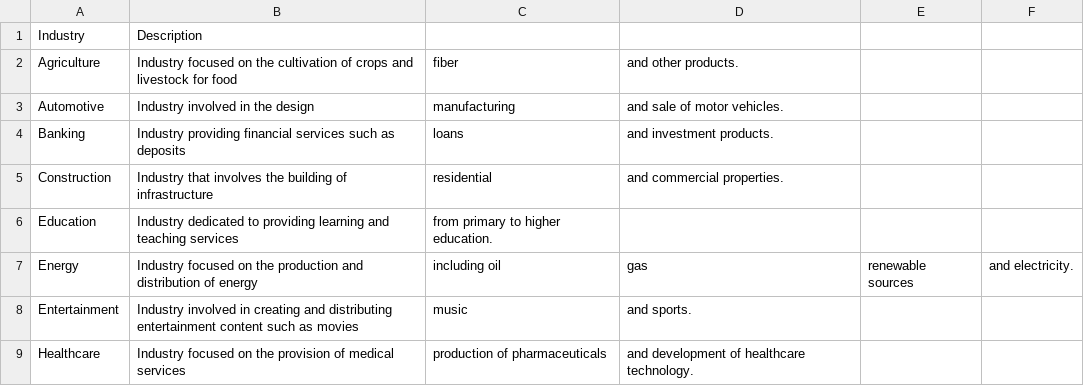
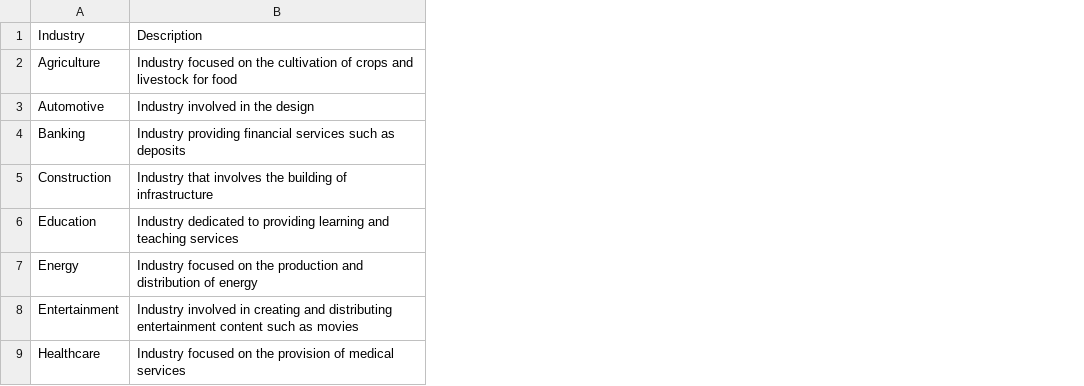
Before and after one commit to danielrosehill/Output-Hub, a CSV file: Starter_Taxonomies/general_classification/shortindustrylist.csv, drawn as a sheet; only a part is shown; the diff names each change by its address in the sheet, - before the commit and + after, or states it on an @@ line.

```diff
--- a/Starter_Taxonomies/general_classification/shortindustrylist.csv
+++ b/Starter_Taxonomies/general_classification/shortindustrylist.csv
-column C, rows 2-9: fiber | manufacturing | loans | residential | from primary to higher education. | including oil | music | production of pharmaceuticals
-column D, rows 2-9: and other products. | and sale of motor vehicles. | and investment products. | and commercial properties. |  | gas | and sports. | and development of healthcare technology.
-column E, row 7: renewable sources
-column F, row 7: and electricity.
```
Also changed, not shown: Starter_Taxonomies/llms.csv, Starter_Taxonomies/output-classification/length/lengthbycharactercount.csv, 10 other files.
